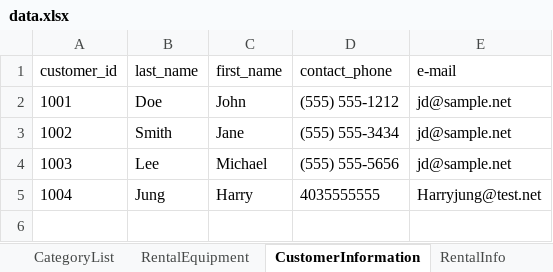
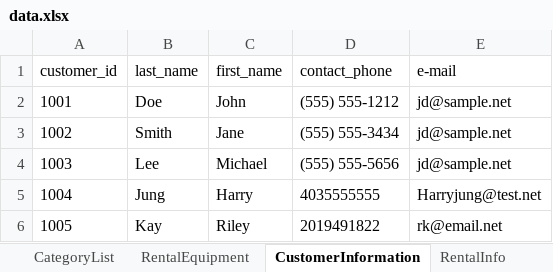
Before and after one commit to flammabl3/SoftwareAnalysisFinal, an Excel workbook: SoftwareAnalysisFinal/data.xlsx, sheet CustomerInformation, drawn as a sheet; values as stored, in another font and other column widths than the file's, no borders; the diff names each change by its address in the sheet, - before the commit and + after, or states it on an @@ line.

```diff
--- a/SoftwareAnalysisFinal/data.xlsx (sheet CustomerInformation)
+++ b/SoftwareAnalysisFinal/data.xlsx (sheet CustomerInformation)
+row 6: 1005 | Kay | Riley | 2019491822 | rk@email.net
```
Also changed, not shown: sheet RentalEquipment, 2 other files.
